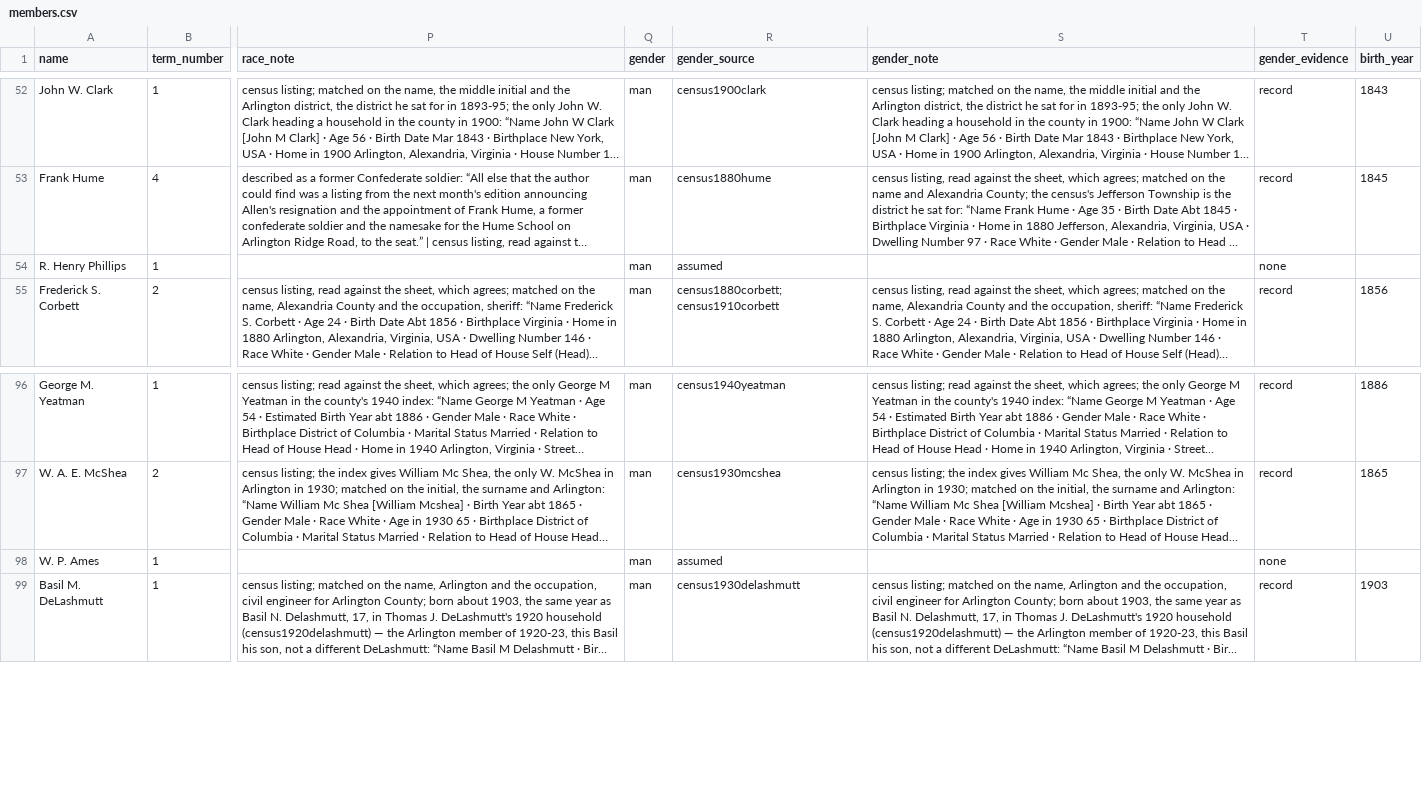
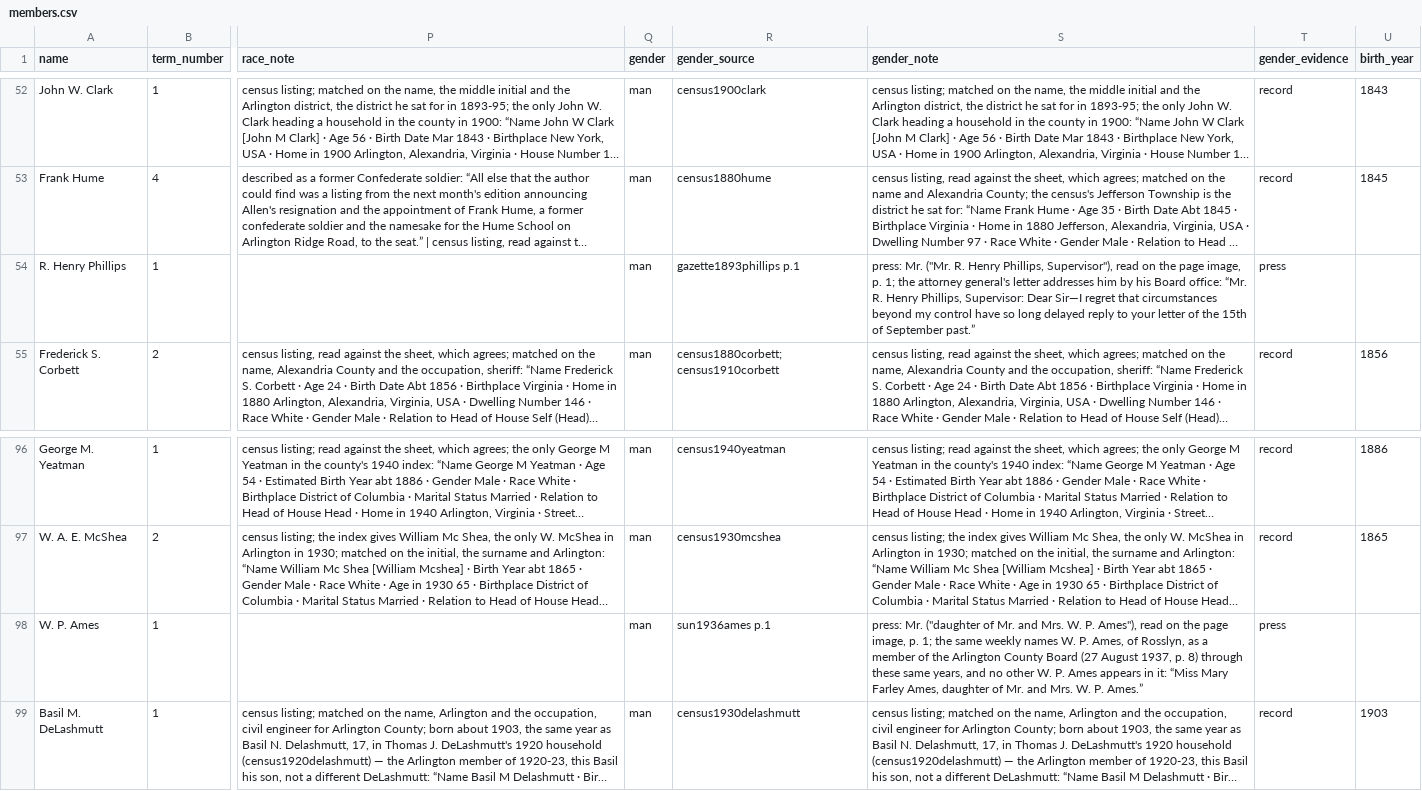
Before and after one commit to slhudson/arlington-bsap, a CSV file: data/clean/members.csv, drawn as a sheet; only a part is shown, gaps mark what is left out; long unchanged cells end in …; the diff names each change by its address in the sheet, - before the commit and + after, or states it on an @@ line.

```diff
--- a/data/clean/members.csv
+++ b/data/clean/members.csv
-R54 (gender_source): assumed
+R54 (gender_source): gazette1893phillips p.1
-S54 (gender_note): (empty)
+S54 (gender_note): press: Mr. ("Mr. R. Henry Phillips, Supervisor"), read on the page image, p. 1; the attorney general's letter addresses him by his Board office: “Mr. R. Henry Phillips, Supervisor: Dear Sir—I regret that circumstances beyond my control have so long delayed reply to your letter of the 15th of September past.”
-T54 (gender_evidence): none
+T54 (gender_evidence): press
-R98 (gender_source): assumed
+R98 (gender_source): sun1936ames p.1
-S98 (gender_note): (empty)
+S98 (gender_note): press: Mr. ("daughter of Mr. and Mrs. W. P. Ames"), read on the page image, p. 1; the same weekly names W. P. Ames, of Rosslyn, as a member of the Arlington County Board (27 August 1937, p. 8) through these same years, and no other W. P. Ames appears in it: “Miss Mary Farley Ames, daughter of Mr. and Mrs. W. P. Ames.”
-T98 (gender_evidence): none
+T98 (gender_evidence): press
```
Also changed, not shown: data/transcribed/by_claude/members_demographics.csv, docs/questions.csv, 3 other files.
